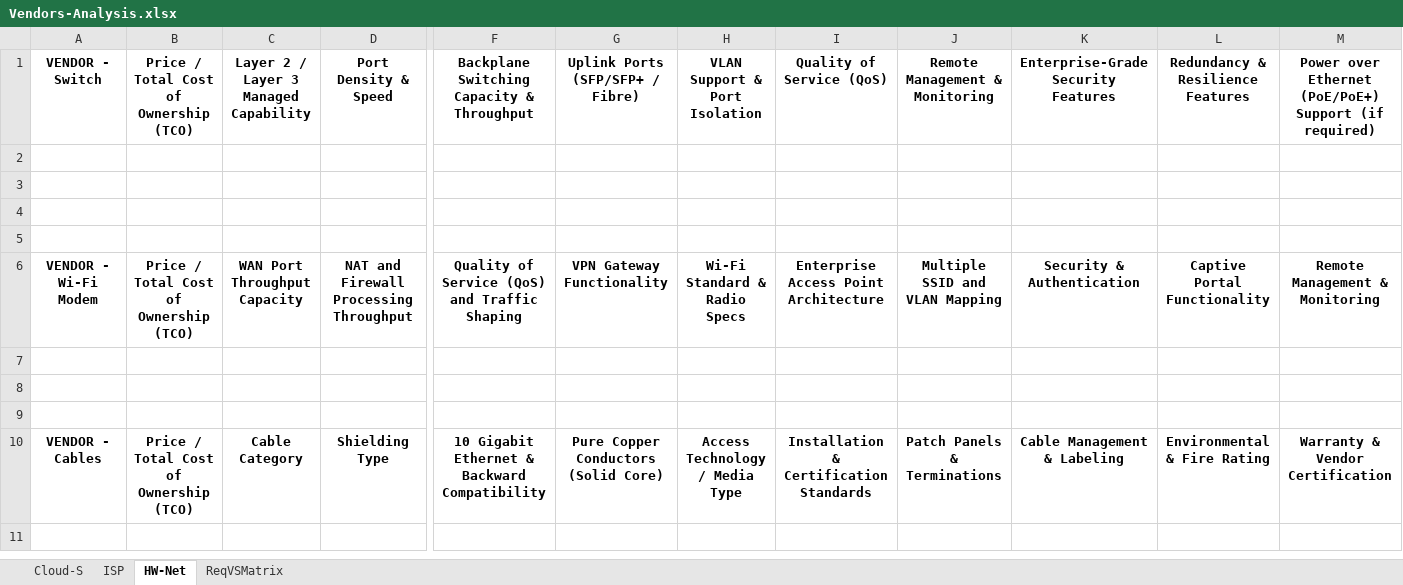
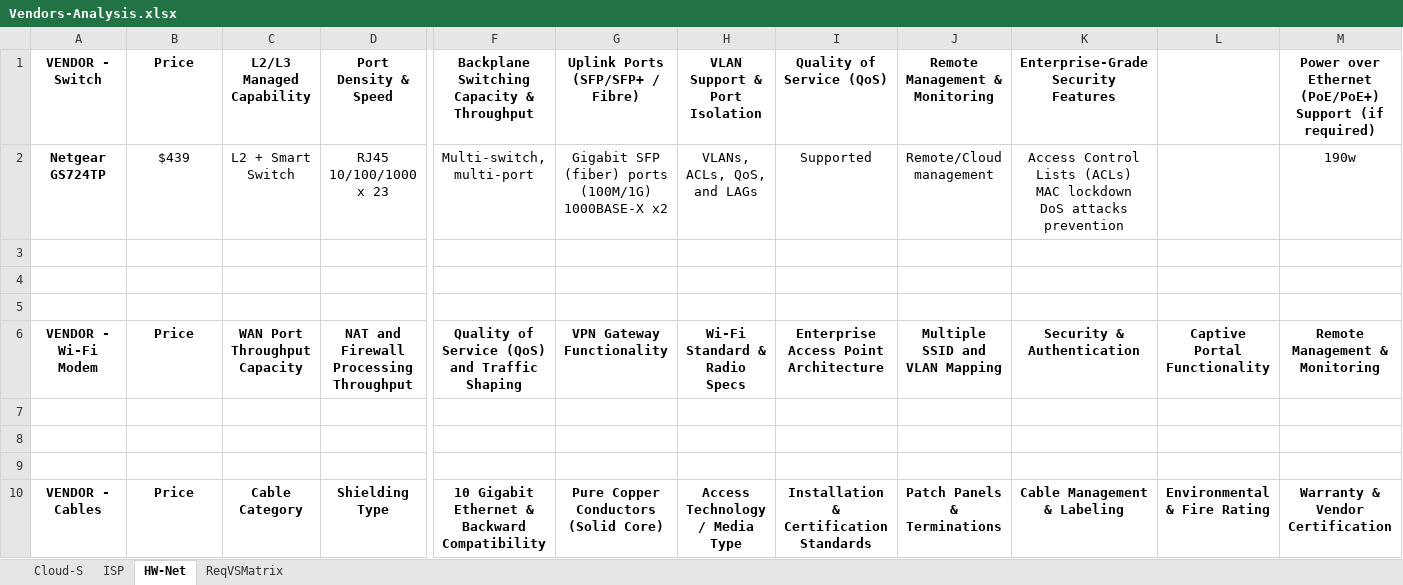
Before and after one commit to Advanced-Diploma-of-IT-Tel-Network-Eng/Assessments, an Excel workbook: TERM4/T4B1-ICTICT522-Evaluate_vendor_products_and_equipment/2-assessments/Vendors-Analysis.xlsx, sheet HW-Net, drawn as a sheet; only a part is shown, gaps mark what is left out; values as stored, in another font and other column widths than the file's, no borders; removed rows and columns are numbered as before the commit, all else as after; rows hold the shown columns only; ↵ is a line break in a cell; the diff names each change by its address in the sheet, - before the commit and + after, or states it on an @@ line.

Commit message:
DOING TASK2 - 522

```diff
--- a/TERM4/T4B1-ICTICT522-Evaluate_vendor_products_and_equipment/2-assessments/Vendors-Analysis.xlsx (sheet HW-Net)
+++ b/TERM4/T4B1-ICTICT522-Evaluate_vendor_products_and_equipment/2-assessments/Vendors-Analysis.xlsx (sheet HW-Net)
-B1: Price / Total Cost of Ownership (TCO)
+B1: Price
-C1: Layer 2 / Layer 3 Managed Capability
+C1: L2/L3 Managed Capability
-L1: Redundancy & Resilience Features
+L1: (empty)
+row 2: Netgear GS724TP | $439 | L2 + Smart Switch | RJ45 10/100/1000 x 23 | Multi-switch, multi-port | Gigabit SFP (fiber) ports (100M/1G) 1000BASE-X x2 | VLANs, ACLs, QoS, and LAGs | Supported | Remote/Cloud management | Access Control Lists (ACLs) ↵ MAC lockdown ↵ DoS attacks prevention |  | 190w
-row 5: (empty)
-B6 (Price): Price / Total Cost of Ownership (TCO)
+B6 (Price): Price
-B10 (Price): Price / Total Cost of Ownership (TCO)
+B10 (Price): Price
```
Also changed, not shown: sheet ISP.
